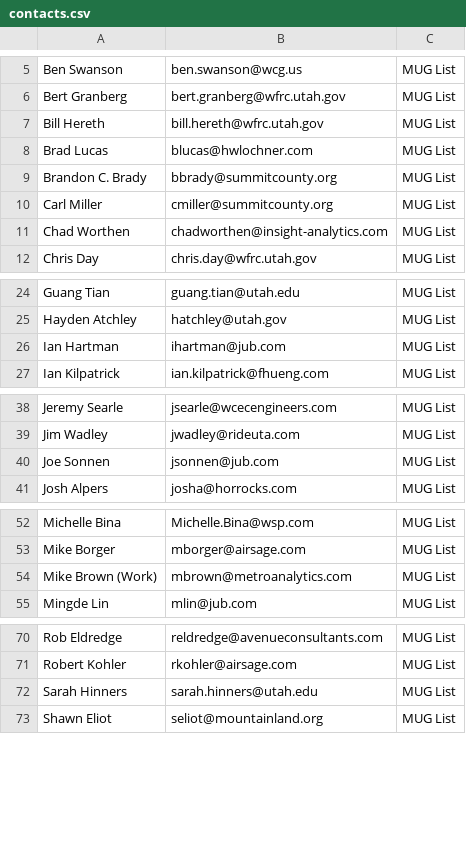
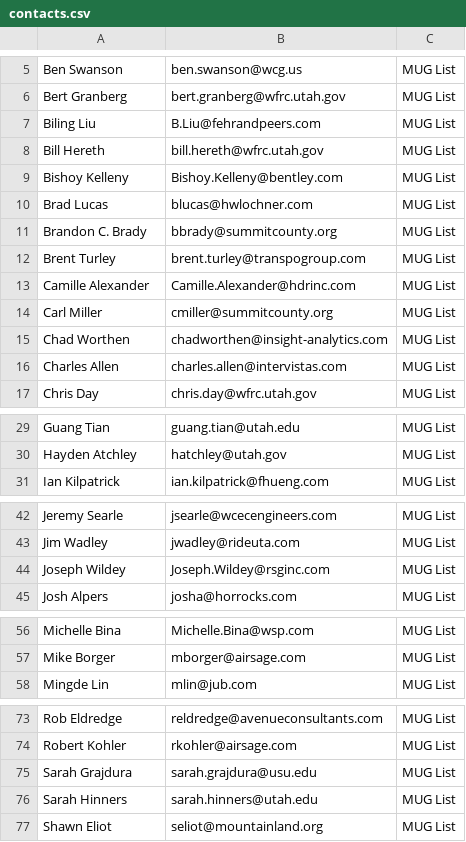
Before and after one commit to UtahMUG/utahmug-website, a CSV file: _email/contacts.csv, drawn as a sheet; only a part is shown, gaps mark what is left out; the diff covers the shown part only.

Commit message:
Update contacts and send email

```diff
--- a/_email/contacts.csv
+++ b/_email/contacts.csv
@@ -6,7 +6,12 @@ Ben Swanson,ben.swanson@wcg.us,MUG List
 Bert Granberg,bert.granberg@wfrc.utah.gov,MUG List
+Biling Liu,B.Liu@fehrandpeers.com,MUG List
 Bill Hereth,bill.hereth@wfrc.utah.gov,MUG List
+Bishoy Kelleny,Bishoy.Kelleny@bentley.com,MUG List
 Brad Lucas,blucas@hwlochner.com,MUG List
 Brandon C. Brady,bbrady@summitcounty.org,MUG List
+Brent Turley,brent.turley@transpogroup.com,MUG List
+Camille Alexander,Camille.Alexander@hdrinc.com,MUG List
 Carl Miller,cmiller@summitcounty.org,MUG List
 Chad Worthen,chadworthen@insight-analytics.com,MUG List
+Charles Allen,charles.allen@intervistas.com,MUG List
 Chris Day,chris.day@wfrc.utah.gov,MUG List
@@ -25,3 +30,2 @@ Guang Tian,guang.tian@utah.edu,MUG List
 Hayden Atchley,hatchley@utah.gov,MUG List
-Ian Hartman,ihartman@jub.com,MUG List
 Ian Kilpatrick,ian.kilpatrick@fhueng.com,MUG List
@@ -39,3 +43,3 @@ Jeremy Searle,jsearle@wcecengineers.com,MUG List
 Jim Wadley,jwadley@rideuta.com,MUG List
-Joe Sonnen,jsonnen@jub.com,MUG List
+Joseph Wildey,Joseph.Wildey@rsginc.com,MUG List
 Josh Alpers,josha@horrocks.com,MUG List
@@ -53,3 +57,2 @@ Michelle Bina,Michelle.Bina@wsp.com,MUG List
 Mike Borger,mborger@airsage.com,MUG List
-Mike Brown (Work),mbrown@metroanalytics.com,MUG List
 Mingde Lin,mlin@jub.com,MUG List
@@ -71,2 +74,3 @@ Rob Eldredge,reldredge@avenueconsultants.com,MUG List
 Robert Kohler,rkohler@airsage.com,MUG List
+Sarah Grajdura,sarah.grajdura@usu.edu,MUG List
 Sarah Hinners,sarah.hinners@utah.edu,MUG List
```
Also changed, not shown: 1 added row and 3 edited cells elsewhere in this file, 1 other file.
